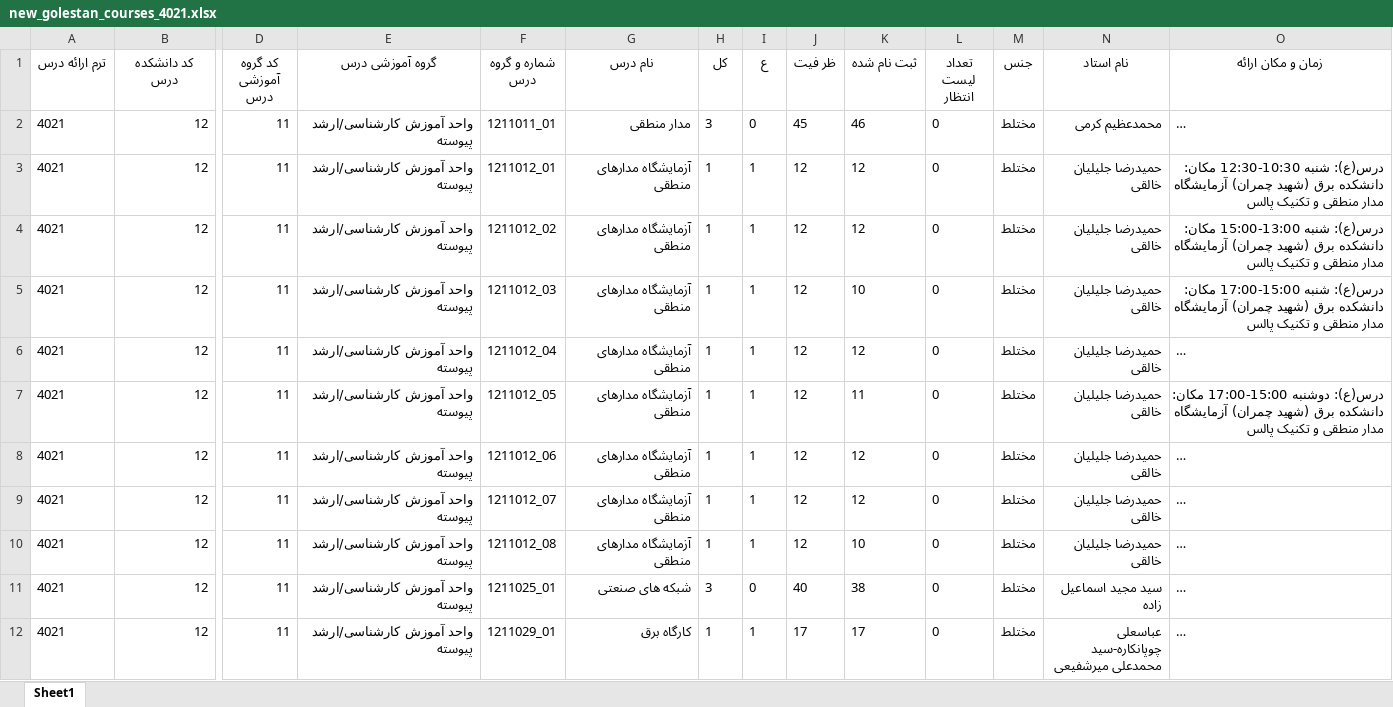
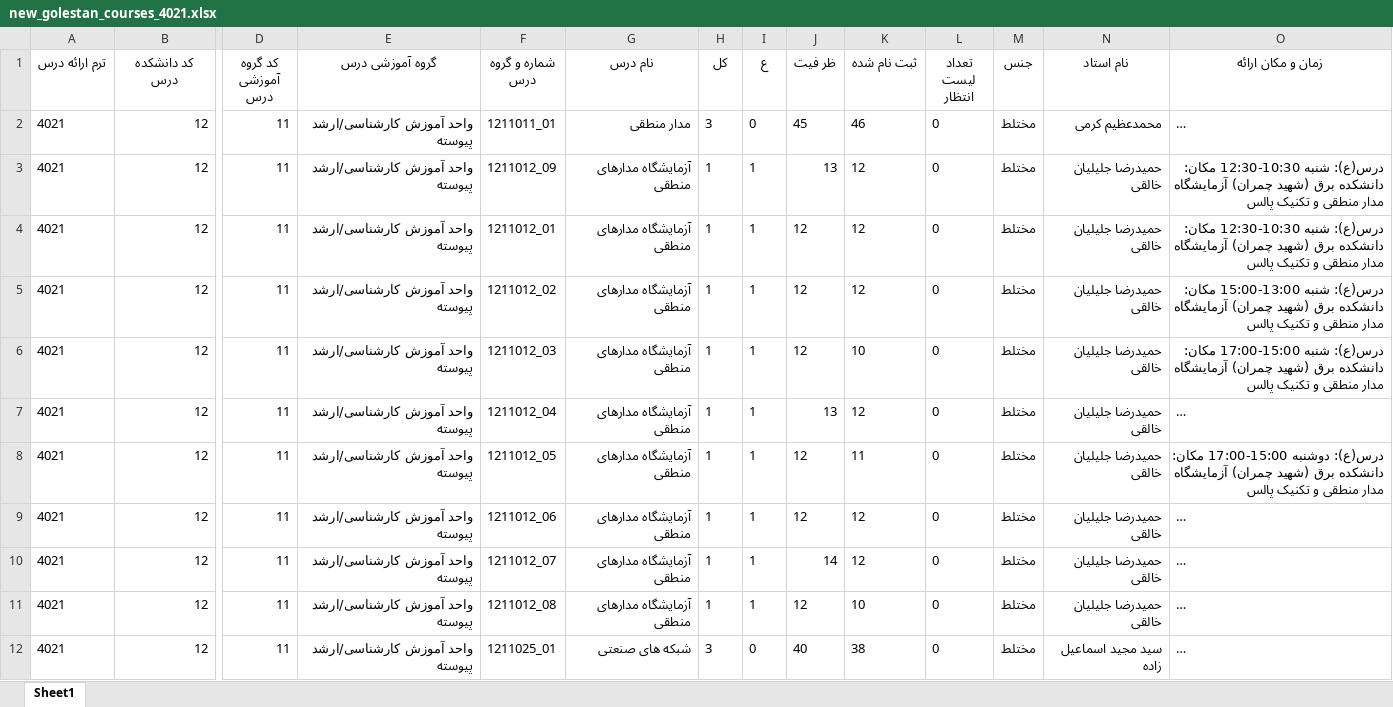
Before and after one commit to Katyusha-Group/Back-End, an Excel workbook: data/new_golestan_courses_4021.xlsx, sheet Sheet1, drawn as a sheet; only a part is shown, gaps mark what is left out; the shorter side is filled out with more unchanged rows; long unchanged cells end in …; values as stored, in another font and other column widths than the file's, no borders; addresses are those after the commit; rows hold the shown columns only; the diff names each change by its address in the sheet, - before the commit and + after, or states it on an @@ line.

```diff
--- a/data/new_golestan_courses_4021.xlsx (sheet Sheet1)
+++ b/data/new_golestan_courses_4021.xlsx (sheet Sheet1)
+row 3: 4021 | 12 | 11 | واحد آموزش کارشناسی/ارشد پیوسته | 1211012_09 | آزمایشگاه مدارهای منطقی | 1 | 1 | 13 | 12 | 0 | مختلط | حمیدرضا جلیلیان خالقی | درس(ع): شنبه 10:30-12:30 مکان: دانشکده برق (شهید چمران) آزمایشگاه مدار منطقی و تکنیک پالس
-J7 (ظر فیت): 12
+J7 (ظر فیت): 13
-J10 (ظر فیت): 12
+J10 (ظر فیت): 14
```
Also changed, not shown: 1 other file.
